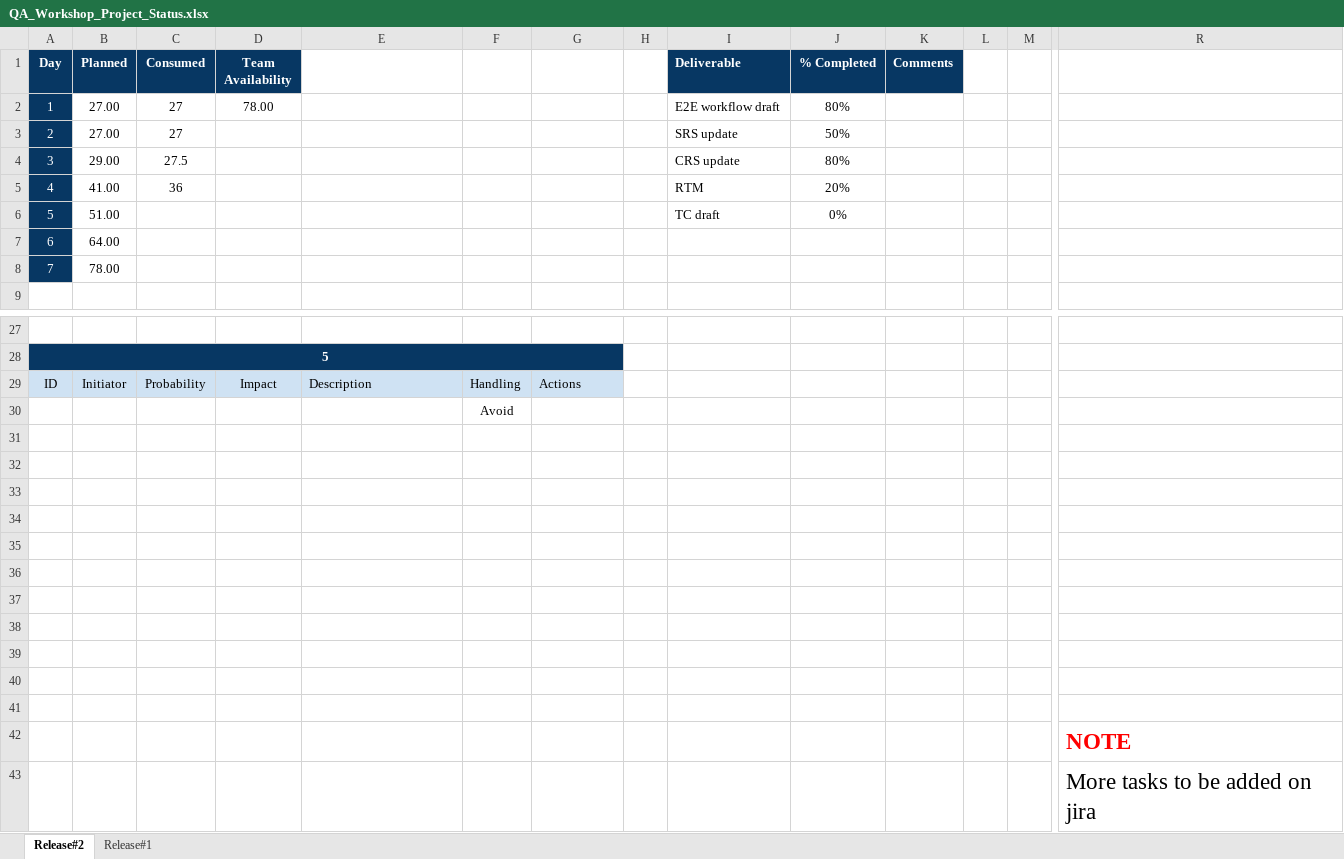
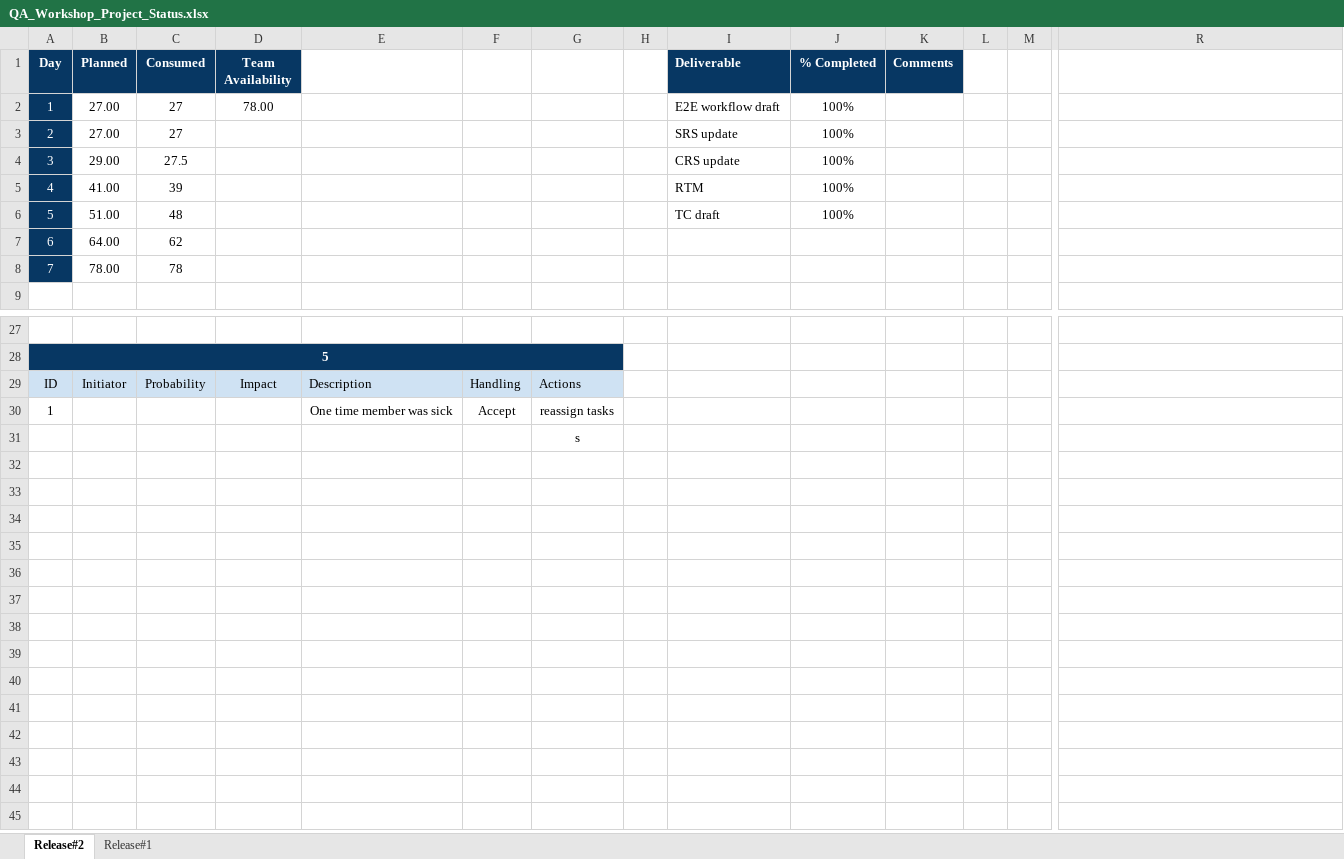
Before and after one commit to Amiramohamed12/QA_Project, an Excel workbook: 06_Audit/Project_Status/QA_Workshop_Project_Status.xlsx, sheet Release#2, drawn as a sheet; only a part is shown, gaps mark what is left out; values as stored, in another font and other column widths than the file's, no borders; charts and pictures not drawn; removed rows and columns are numbered as before the commit, all else as after; rows hold the shown columns only; the diff names each change by its address in the sheet, - before the commit and + after, or states it on an @@ line.

Commit message:
updated version of project status

```diff
--- a/06_Audit/Project_Status/QA_Workshop_Project_Status.xlsx (sheet Release#2)
+++ b/06_Audit/Project_Status/QA_Workshop_Project_Status.xlsx (sheet Release#2)
-J2 (% Completed): 80%
+J2 (% Completed): 100%
-J3 (% Completed): 50%
+J3 (% Completed): 100%
-J4 (% Completed): 80%
+J4 (% Completed): 100%
-C5 (Consumed): 36
+C5 (Consumed): 39
-J5 (% Completed): 20%
+J5 (% Completed): 100%
-C6 (Consumed): (empty)
+C6 (Consumed): 48
-J6 (% Completed): 0%
+J6 (% Completed): 100%
-C7 (Consumed): (empty)
+C7 (Consumed): 62
-C8 (Consumed): (empty)
+C8 (Consumed): 78
-row 30:  |  |  |  |  | Avoid
-row 30: (empty)
+row 30: 1 |  |  |  | One time member was sick | Accept | reassign tasks
-G31: (empty)
+G31: s
-row 33: (empty)
-row 34: (empty)
-row 35: (empty)
-row 36: (empty)
-row 37: (empty)
-row 38: (empty)
-row 39: (empty)
-row 40: (empty)
-row 41: (empty)
-row 42:  |  |  |  |  |  |  |  |  |  |  |  |  | NOTE
-row 43:  |  |  |  |  |  |  |  |  |  |  |  |  | More tasks to be added on jira
```
Also changed, not shown: charts or pictures.
